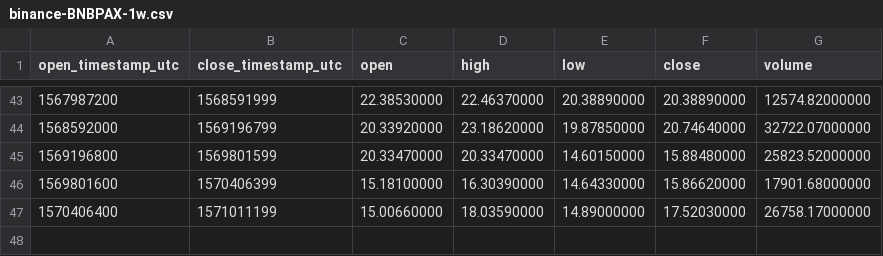
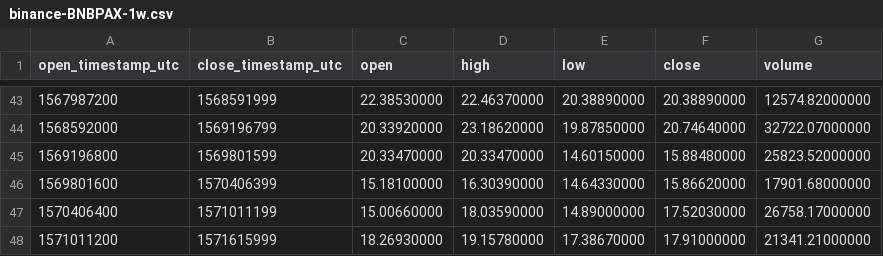
Before and after one commit to cryptobigbro/binance-BNBPAX, a CSV file: binance-BNBPAX-1w.csv, drawn as a sheet; only a part is shown, gaps mark what is left out; the diff names each change by its address in the sheet, - before the commit and + after, or states it on an @@ line.

```diff
--- a/binance-BNBPAX-1w.csv
+++ b/binance-BNBPAX-1w.csv
+row 48: 1571011200 | 1571615999 | 18.26930000 | 19.15780000 | 17.38670000 | 17.91000000 | 21341.21000000
```
Also changed, not shown: binance-BNBPAX-1d.csv, binance-BNBPAX-1h.csv.
